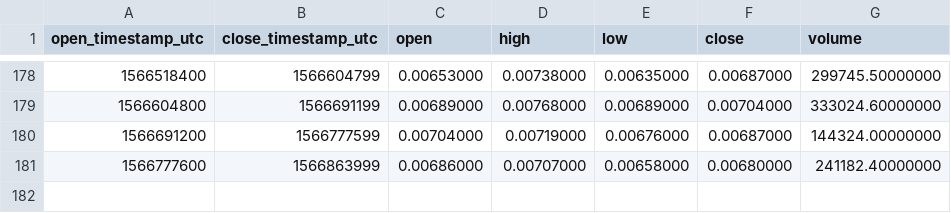
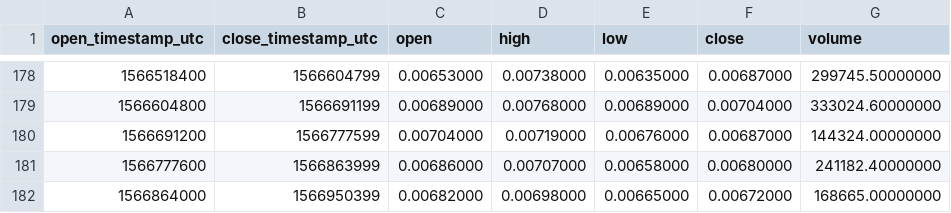
Before and after one commit to cryptobigbro/binance-ZRXBNB, a CSV file: binance-ZRXBNB-1d.csv, drawn as a sheet; only a part is shown, gaps mark what is left out.

```diff
--- a/binance-ZRXBNB-1d.csv
+++ b/binance-ZRXBNB-1d.csv
@@ -181 +181,2 @@ open_timestamp_utc,close_timestamp_utc,open,high,low,close,volume
 1566777600,1566863999,0.00686000,0.00707000,0.00658000,0.00680000,241182.40000000
+1566864000,1566950399,0.00682000,0.00698000,0.00665000,0.00672000,168665.00000000
```
Also changed, not shown: binance-ZRXBNB-1h.csv.
